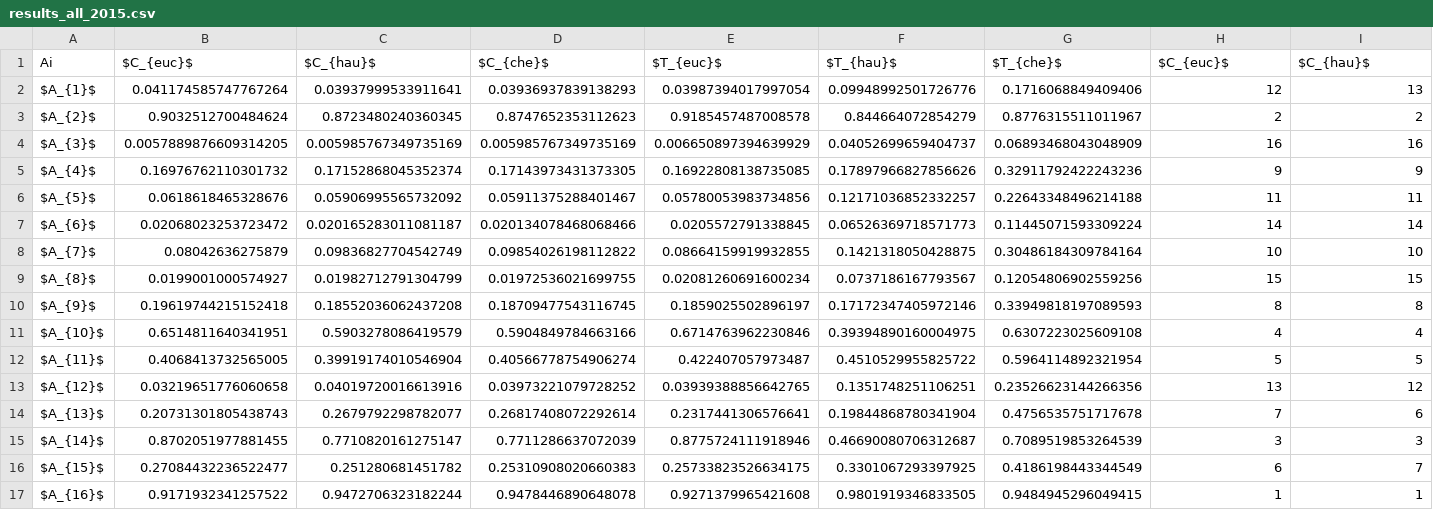
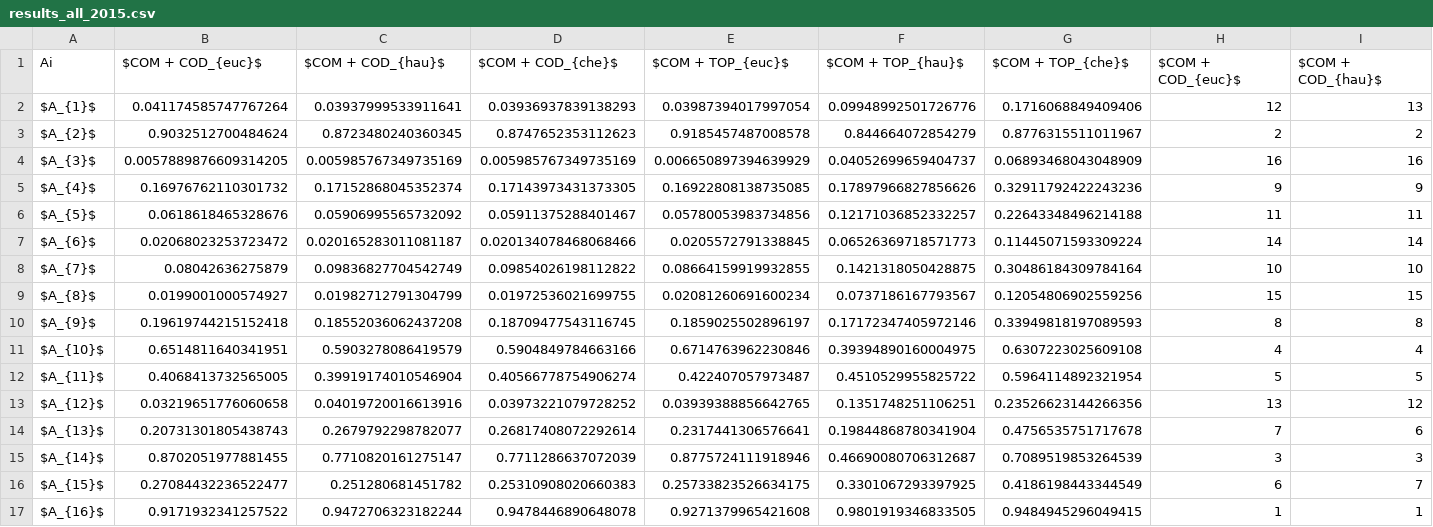
Before and after one commit to energyinpython/CODAS-COMET-RES-POLAND, a CSV file: RESULTS/results_all_2015.csv, drawn as a sheet; only a part is shown; the diff covers the shown part only; the diff names each change by its address in the sheet, - before the commit and + after, or states it on an @@ line.

```diff
--- a/RESULTS/results_all_2015.csv
+++ b/RESULTS/results_all_2015.csv
-B1: $C_{euc}$
+B1: $COM + COD_{euc}$
-C1: $C_{hau}$
+C1: $COM + COD_{hau}$
-D1: $C_{che}$
+D1: $COM + COD_{che}$
-E1: $T_{euc}$
+E1: $COM + TOP_{euc}$
-F1: $T_{hau}$
+F1: $COM + TOP_{hau}$
-G1: $T_{che}$
+G1: $COM + TOP_{che}$
-H1: $C_{euc}$
+H1: $COM + COD_{euc}$
-I1: $C_{hau}$
+I1: $COM + COD_{hau}$
```
Also changed, not shown: 4 edited cells elsewhere in this file, RESULTS/results_all_2016.csv, RESULTS/results_all_2017.csv, 2 other files.
